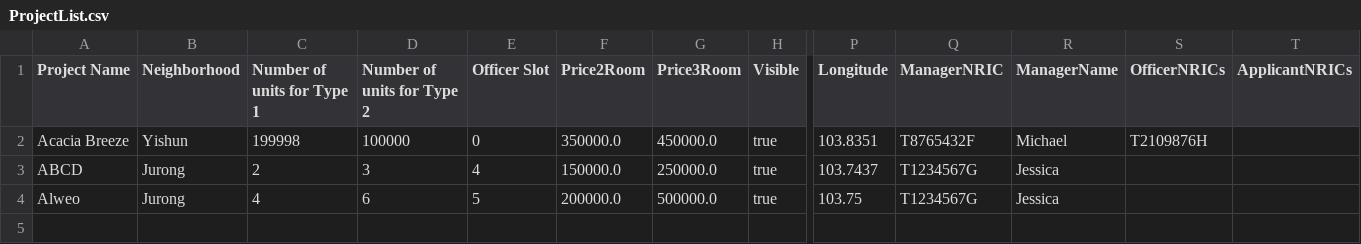
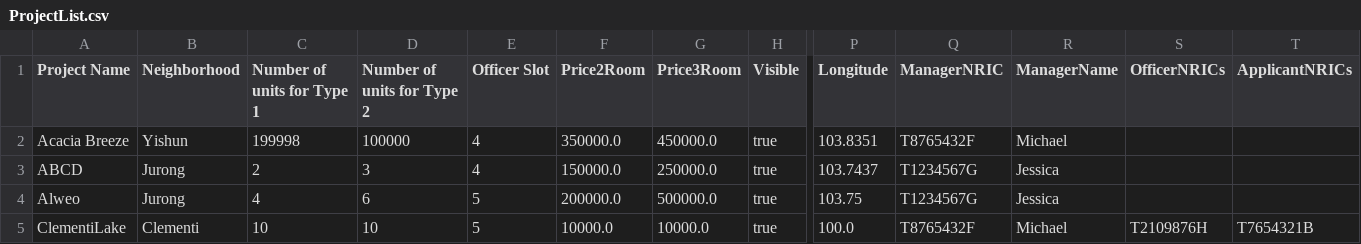
Before and after one commit to AlwinSingh/HDBSystem, a CSV file: data/ProjectList.csv, drawn as a sheet; only a part is shown, gaps mark what is left out; rows hold the shown columns only; the diff names each change by its address in the sheet, - before the commit and + after, or states it on an @@ line.

Commit message:
added Officer to allow them to add Location and Amenities

```diff
--- a/data/ProjectList.csv
+++ b/data/ProjectList.csv
-E2 (Officer Slot): 0
+E2 (Officer Slot): 4
-S2 (OfficerNRICs): T2109876H
+S2 (OfficerNRICs): (empty)
+row 5: ClementiLake | Clementi | 10 | 10 | 5 | 10000.0 | 10000.0 | true | 100.0 | T8765432F | Michael | T2109876H | T7654321B
```
Also changed, not shown: data/ProjectAmenities.csv, 10 other files.
